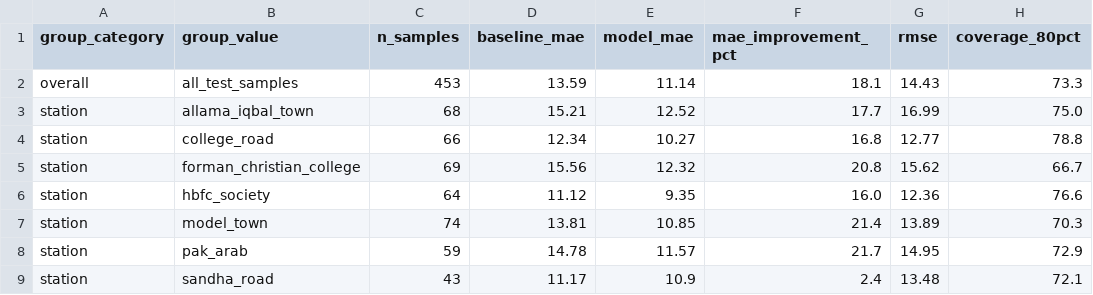
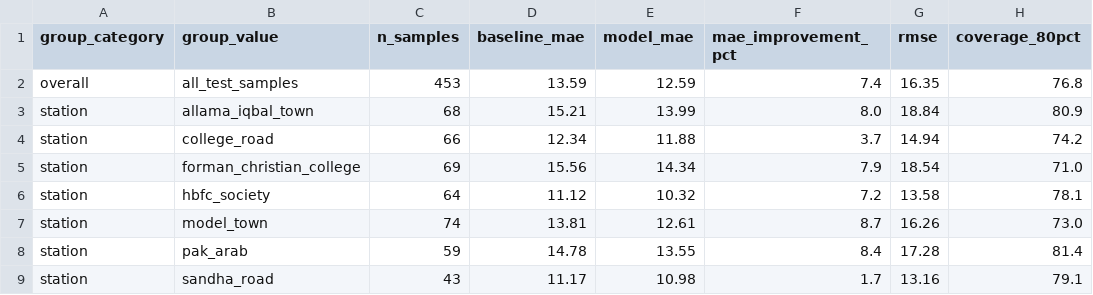
Before and after one commit to SaadAhmed8/h4krz-hackinsight-2026, a CSV file: reports/model_errors_by_group.csv, drawn as a sheet; only a part is shown; the diff covers the shown part only.

```diff
--- a/reports/model_errors_by_group.csv
+++ b/reports/model_errors_by_group.csv
@@ -1,9 +1,9 @@
 group_category,group_value,n_samples,baseline_mae,model_mae,mae_improvement_pct,rmse,coverage_80pct
-overall,all_test_samples,453,13.59,11.14,18.1,14.43,73.3
-station,allama_iqbal_town,68,15.21,12.52,17.7,16.99,75.0
-station,college_road,66,12.34,10.27,16.8,12.77,78.8
-station,forman_christian_college,69,15.56,12.32,20.8,15.62,66.7
-station,hbfc_society,64,11.12,9.35,16.0,12.36,76.6
-station,model_town,74,13.81,10.85,21.4,13.89,70.3
-station,pak_arab,59,14.78,11.57,21.7,14.95,72.9
-station,sandha_road,43,11.17,10.9,2.4,13.48,72.1
+overall,all_test_samples,453,13.59,12.59,7.4,16.35,76.8
+station,allama_iqbal_town,68,15.21,13.99,8.0,18.84,80.9
+station,college_road,66,12.34,11.88,3.7,14.94,74.2
+station,forman_christian_college,69,15.56,14.34,7.9,18.54,71.0
+station,hbfc_society,64,11.12,10.32,7.2,13.58,78.1
+station,model_town,74,13.81,12.61,8.7,16.26,73.0
+station,pak_arab,59,14.78,13.55,8.4,17.28,81.4
+station,sandha_road,43,11.17,10.98,1.7,13.16,79.1
```
Also changed, not shown: 19 edited cells elsewhere in this file, data/processed/predictions.csv, reports/optimization_log.csv, 7 other files.
